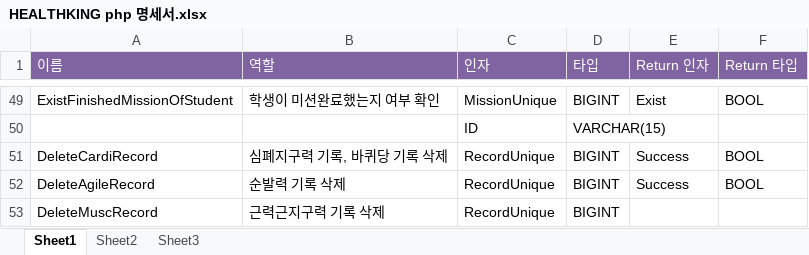
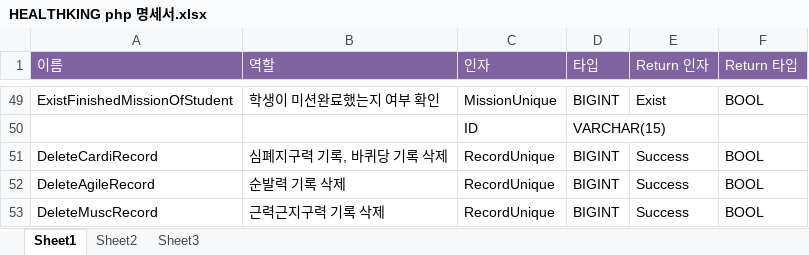
Before and after one commit to llssyy404/HealthKing, an Excel workbook: Teacher/Server/HEALTHKING php 명세서.xlsx, sheet Sheet1, drawn as a sheet; only a part is shown, gaps mark what is left out; values as stored, in another font and other column widths than the file's, no borders; the diff names each change by its address in the sheet, - before the commit and + after, or states it on an @@ line.

Commit message:
내용수정

```diff
--- a/Teacher/Server/HEALTHKING php 명세서.xlsx (sheet Sheet1)
+++ b/Teacher/Server/HEALTHKING php 명세서.xlsx (sheet Sheet1)
-E53 (Return 인자): (empty)
+E53 (Return 인자): Success
-F53 (Return 타입): (empty)
+F53 (Return 타입): BOOL
```
